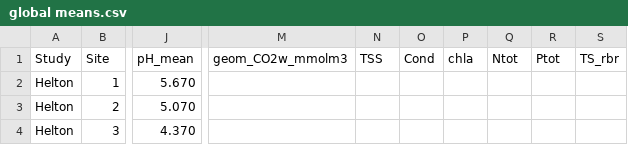
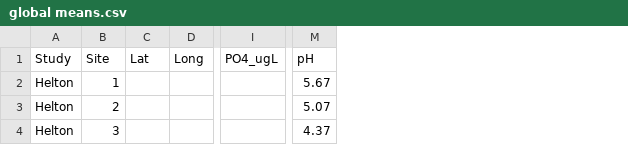
Before and after one commit to carlalopezll/PR-wetlands, a CSV file: global/global means.csv, drawn as a sheet; only a part is shown, gaps mark what is left out; removed rows and columns are numbered as before the commit, all else as after; the diff covers the shown part only; the diff names each change by its address in the sheet, - before the commit and + after, or states it on an @@ line.

Commit message:
updates to coastal wetland comparison dataset

```diff
--- a/global/global means.csv
+++ b/global/global means.csv
+column C (Lat), empty
+column D (Long), empty
+column I (PO4_ugL), empty
-column J (pH_mean), rows 2-4: 5.670 | 5.070 | 4.370
+column M (pH), rows 2-4: 5.67 | 5.07 | 4.37
-column M (geom_CO2w_mmolm3), empty
-column N (TSS), empty
-column O (Cond), empty
-column P (chla), empty
-column Q (Ntot), empty
-column R (Ptot), empty
-column S (TS_rbr), empty
```
Also changed, not shown: 12 added columns, 1 removed column and 86 edited cells elsewhere in this file.
